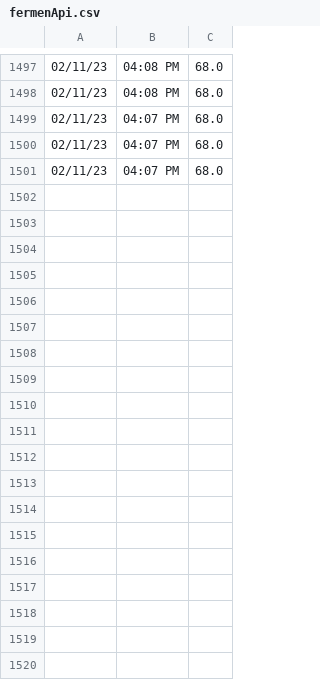
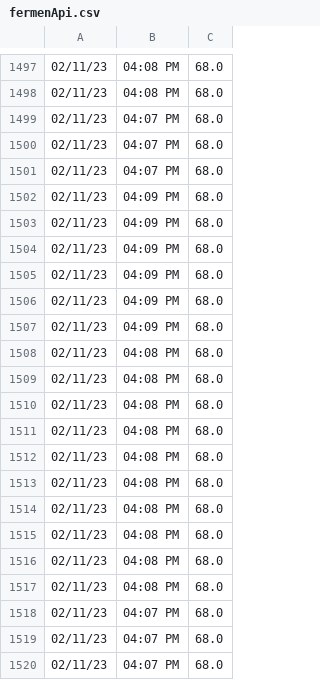
Before and after one commit to brewerAle/cb, a CSV file: fermenApi.csv, drawn as a sheet; only a part is shown, gaps mark what is left out; the diff names each change by its address in the sheet, - before the commit and + after, or states it on an @@ line.

Commit message:
committing files

```diff
--- a/fermenApi.csv
+++ b/fermenApi.csv
+row 1502: 02/11/23 | 04:09 PM | 68.0
+row 1503: 02/11/23 | 04:09 PM | 68.0
+row 1504: 02/11/23 | 04:09 PM | 68.0
+row 1505: 02/11/23 | 04:09 PM | 68.0
+row 1506: 02/11/23 | 04:09 PM | 68.0
+row 1507: 02/11/23 | 04:09 PM | 68.0
+row 1508: 02/11/23 | 04:08 PM | 68.0
+row 1509: 02/11/23 | 04:08 PM | 68.0
+row 1510: 02/11/23 | 04:08 PM | 68.0
+row 1511: 02/11/23 | 04:08 PM | 68.0
+row 1512: 02/11/23 | 04:08 PM | 68.0
+row 1513: 02/11/23 | 04:08 PM | 68.0
+row 1514: 02/11/23 | 04:08 PM | 68.0
+row 1515: 02/11/23 | 04:08 PM | 68.0
+row 1516: 02/11/23 | 04:08 PM | 68.0
+row 1517: 02/11/23 | 04:08 PM | 68.0
+row 1518: 02/11/23 | 04:07 PM | 68.0
+row 1519: 02/11/23 | 04:07 PM | 68.0
+row 1520: 02/11/23 | 04:07 PM | 68.0
```
